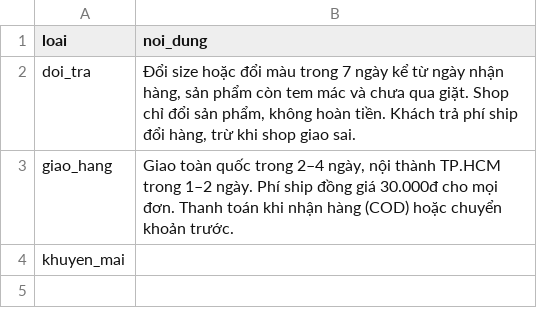
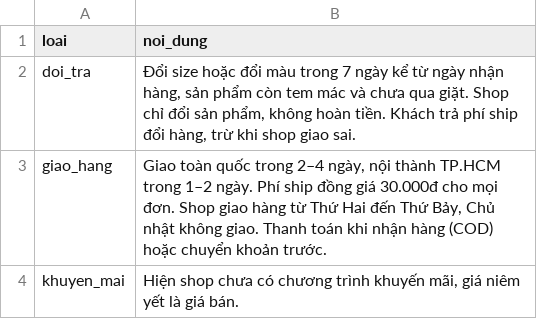
Before and after one commit to Eboiz/shopmate, a CSV file: supabase/seed/demo/policies.csv, drawn as a sheet.

```diff
--- a/supabase/seed/demo/policies.csv
+++ b/supabase/seed/demo/policies.csv
@@ -2,3 +2,3 @@ loai,noi_dung
 doi_tra,"Đổi size hoặc đổi màu trong 7 ngày kể từ ngày nhận hàng, sản phẩm còn tem mác và chưa qua giặt. Shop chỉ đổi sản phẩm, không hoàn tiền. Khách trả phí ship đổi hàng, trừ khi shop giao sai."
-giao_hang,"Giao toàn quốc trong 2–4 ngày, nội thành TP.HCM trong 1–2 ngày. Phí ship đồng giá 30.000đ cho mọi đơn. Thanh toán khi nhận hàng (COD) hoặc chuyển khoản trước."
-khuyen_mai,
+giao_hang,"Giao toàn quốc trong 2–4 ngày, nội thành TP.HCM trong 1–2 ngày. Phí ship đồng giá 30.000đ cho mọi đơn. Shop giao hàng từ Thứ Hai đến Thứ Bảy, Chủ nhật không giao. Thanh toán khi nhận hàng (COD) hoặc chuyển khoản trước."
+khuyen_mai,"Hiện shop chưa có chương trình khuyến mãi, giá niêm yết là giá bán."
```
Also changed, not shown: supabase/seed/may-boutique/policies.csv, 3 other files.
